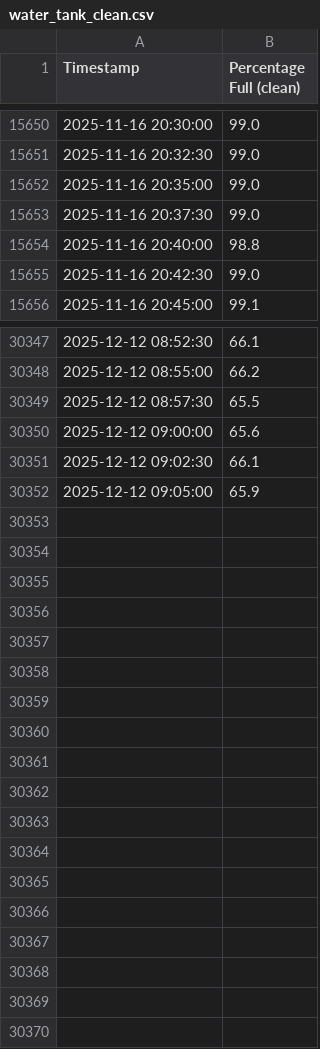
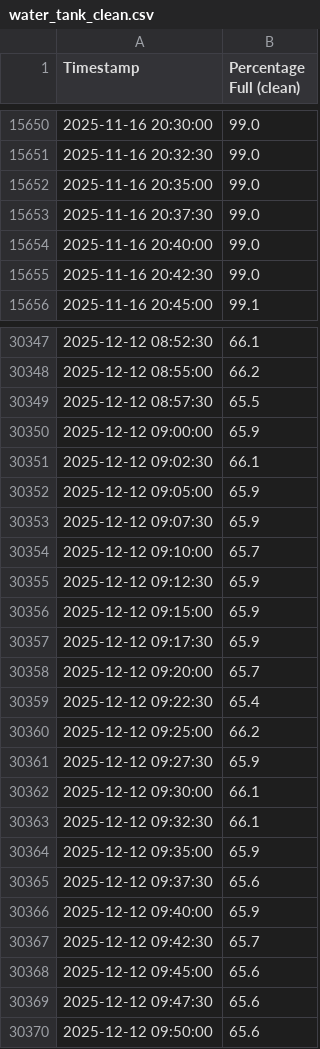
Before and after one commit to gabe1boon/SpainBrainWeb, a CSV file: data/processed/water_tank_clean.csv, drawn as a sheet; only a part is shown, gaps mark what is left out.

```diff
--- a/data/processed/water_tank_clean.csv
+++ b/data/processed/water_tank_clean.csv
@@ -15653,3 +15653,3 @@ Timestamp,Percentage Full (clean)
 2025-11-16 20:37:30,99.0
-2025-11-16 20:40:00,98.8
+2025-11-16 20:40:00,99.0
 2025-11-16 20:42:30,99.0
@@ -30349,4 +30349,22 @@ Timestamp,Percentage Full (clean)
 2025-12-12 08:57:30,65.5
-2025-12-12 09:00:00,65.6
+2025-12-12 09:00:00,65.9
 2025-12-12 09:02:30,66.1
 2025-12-12 09:05:00,65.9
+2025-12-12 09:07:30,65.9
+2025-12-12 09:10:00,65.7
+2025-12-12 09:12:30,65.9
+2025-12-12 09:15:00,65.9
+2025-12-12 09:17:30,65.9
+2025-12-12 09:20:00,65.7
+2025-12-12 09:22:30,65.4
+2025-12-12 09:25:00,66.2
+2025-12-12 09:27:30,65.9
+2025-12-12 09:30:00,66.1
+2025-12-12 09:32:30,66.1
+2025-12-12 09:35:00,65.9
+2025-12-12 09:37:30,65.6
+2025-12-12 09:40:00,65.9
+2025-12-12 09:42:30,65.7
+2025-12-12 09:45:00,65.6
+2025-12-12 09:47:30,65.6
+2025-12-12 09:50:00,65.6
```
Also changed, not shown: data/processed/water_tank_segment_stats.csv, 5 other files.
